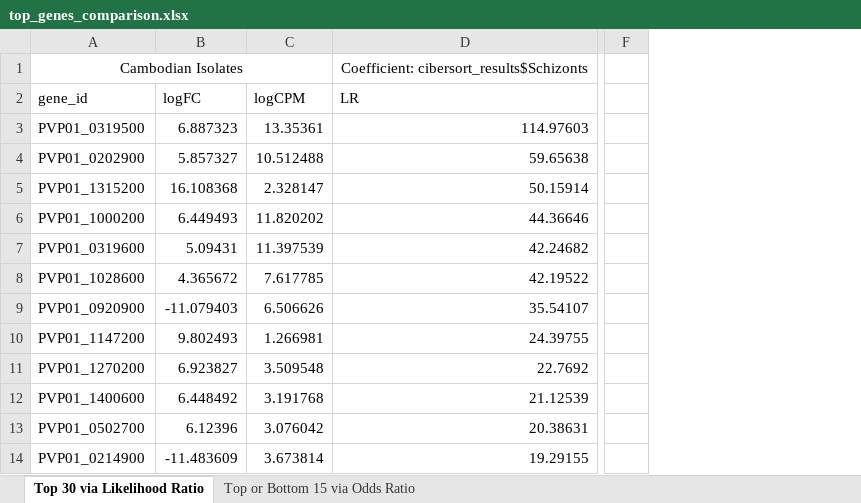
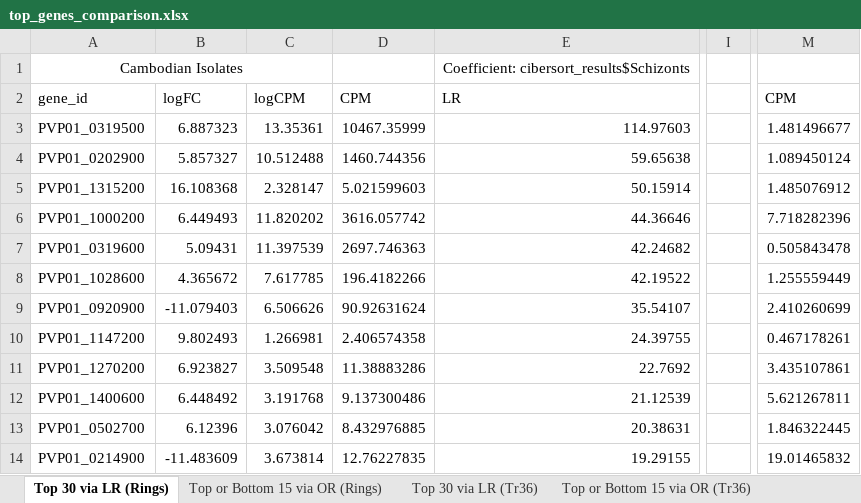
Before and after one commit to colbyford/vivax_transcriptome_comparisons, an Excel workbook: top_genes_comparison.xlsx, sheet Top 30 via LR (Rings), drawn as a sheet; only a part is shown, gaps mark what is left out; values as stored, in another font and other column widths than the file's, no borders; removed rows and columns are numbered as before the commit, all else as after; the diff names each change by its address in the sheet, - before the commit and + after, or states it on an @@ line.

```diff
--- a/top_genes_comparison.xlsx (sheet Top 30 via LR (Rings))
+++ b/top_genes_comparison.xlsx (sheet Top 30 via LR (Rings))
-sheet tab: Top 30 via Likelihood Ratio
+sheet tab: Top 30 via LR (Rings)
-sheet tab: Top or Bottom 15 via Odds Ratio
+sheet tab: Top or Bottom 15 via OR (Rings)
+sheet tab: Top 30 via LR (Tr36)
+sheet tab: Top or Bottom 15 via OR (Tr36)
+column D, rows 2-14: CPM | 10467.35999 | 1460.744356 | 5.021599603 | 3616.057742 | 2697.746363 | 196.4182266 | 90.92631624 | 2.406574358 | 11.38883286 | 9.137300486 | 8.432976885 | 12.76227835
-column F, empty
+column I, empty
+column M, rows 2-14: CPM | 1.481496677 | 1.089450124 | 1.485076912 | 7.718282396 | 0.505843478 | 1.255559449 | 2.410260699 | 0.467178261 | 3.435107861 | 5.621267811 | 1.846322445 | 19.01465832
```
